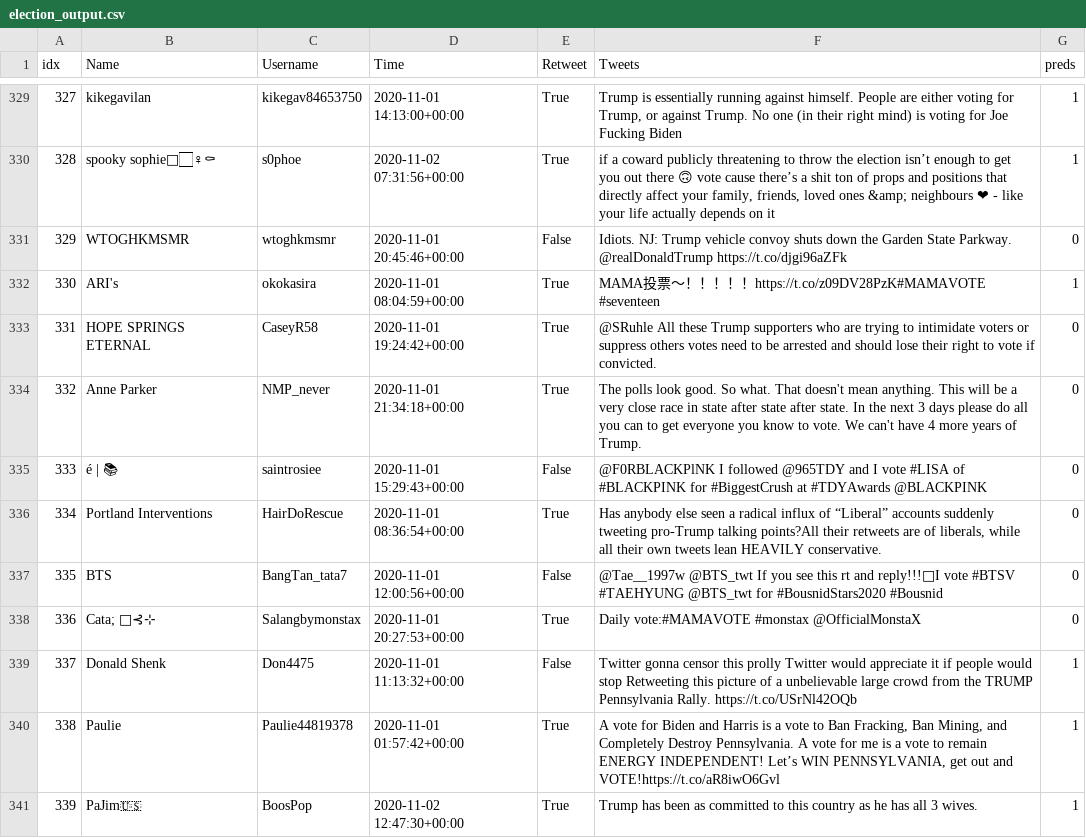
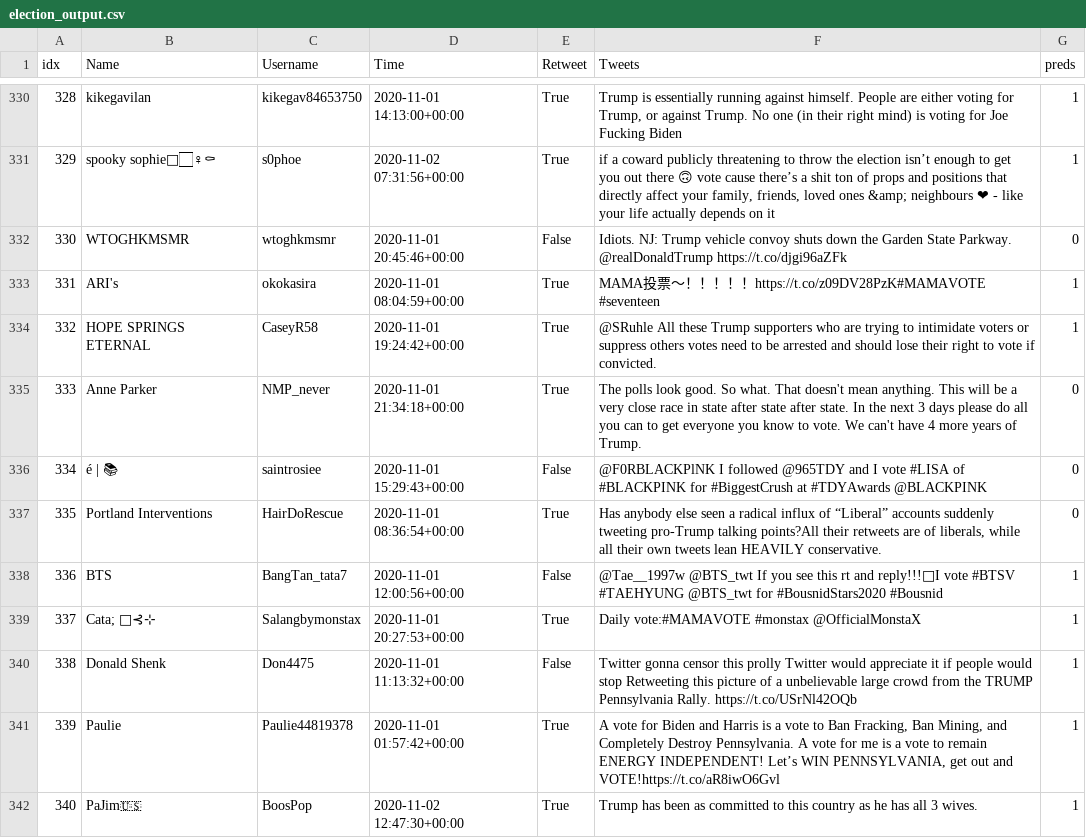
Before and after one commit to DucktapeDuck/NaiveBayesOnTweets, a CSV file: data/election_output.csv, drawn as a sheet; only a part is shown, gaps mark what is left out; addresses are those after the commit; the diff covers the shown part only; the diff names each change by its address in the sheet, - before the commit and + after, or states it on an @@ line.

```diff
--- a/data/election_output.csv
+++ b/data/election_output.csv
@@ column A (idx) renumbered from row 3 down @@
-G334 (preds): 0
+G334 (preds): 1
-G338:G339 (preds): 0
+G338:G339 (preds): 1
```
Also changed, not shown: 1 added row and 106 edited cells elsewhere in this file, 6 other files.
